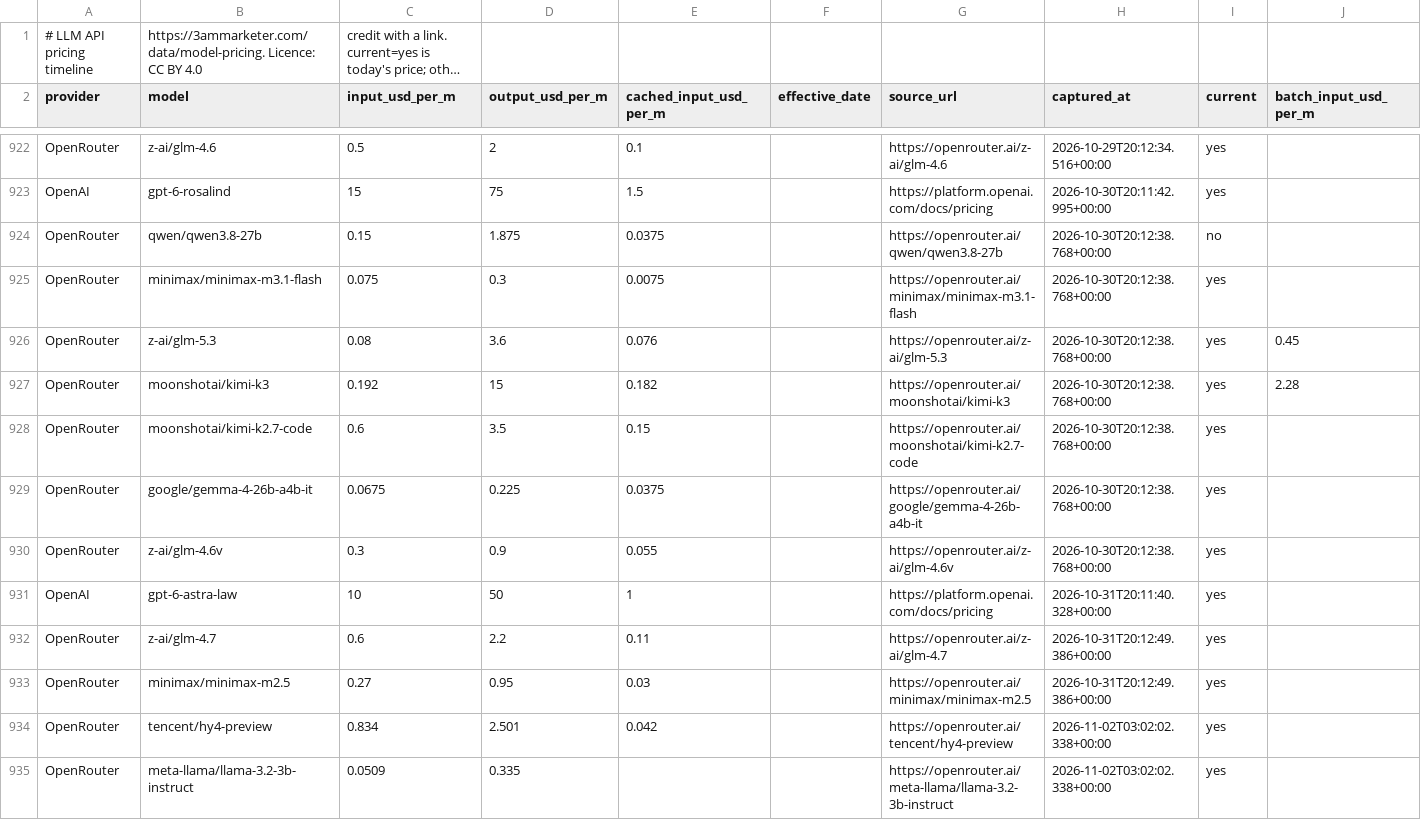
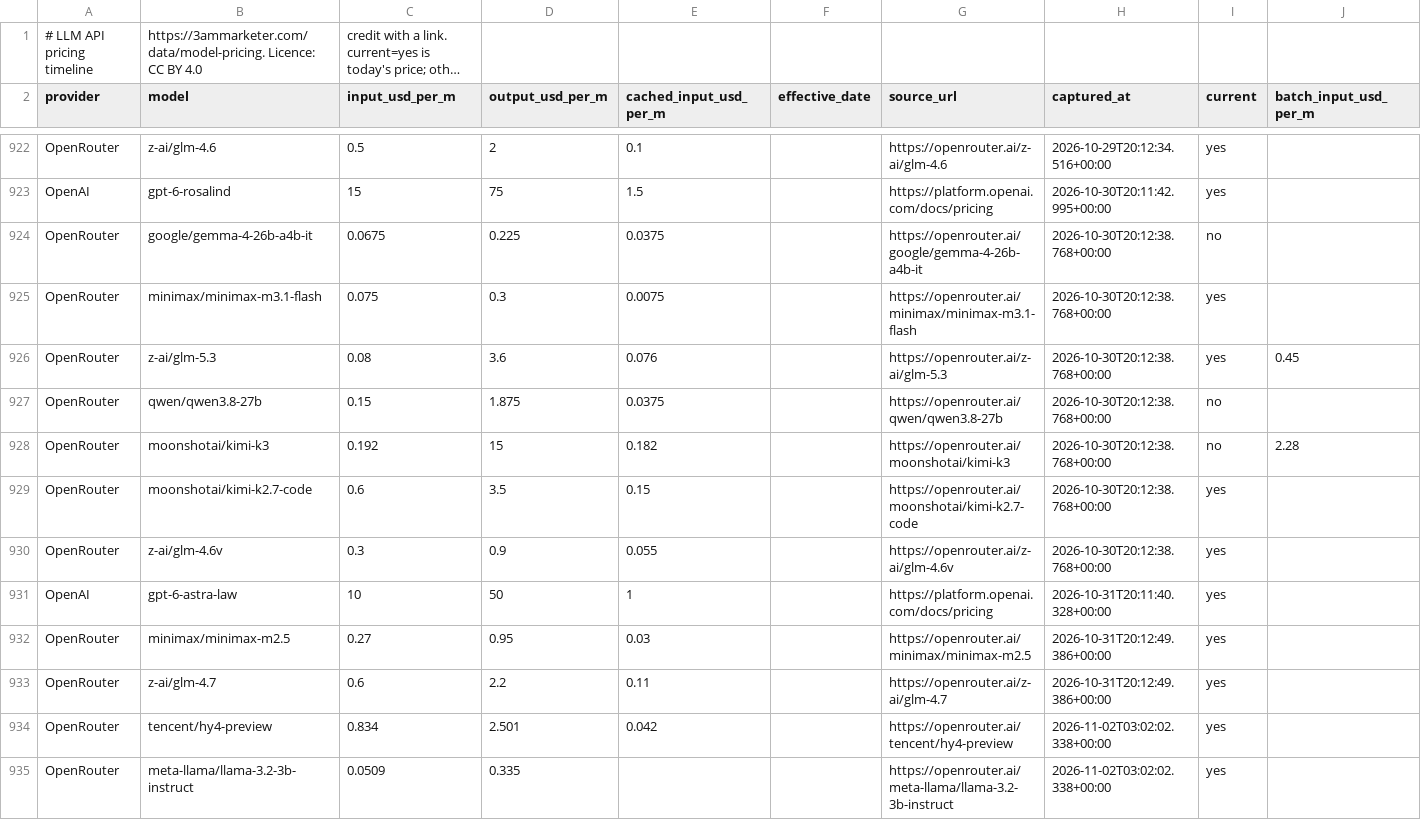
Before and after one commit to antriksht/llm-api-pricing, a CSV file: model-pricing.csv, drawn as a sheet; only a part is shown, gaps mark what is left out; long unchanged cells end in …; removed rows and columns are numbered as before the commit, all else as after; rows hold the shown columns only; the diff covers the shown part only; the diff names each change by its address in the sheet, - before the commit and + after, or states it on an @@ line.

```diff
--- a/model-pricing.csv
+++ b/model-pricing.csv
-B924 (model): qwen/qwen3.8-27b
+B924 (model): google/gemma-4-26b-a4b-it
-C924 (input_usd_per_m): 0.15
+C924 (input_usd_per_m): 0.0675
-D924 (output_usd_per_m): 1.875
+D924 (output_usd_per_m): 0.225
-G924 (source_url): https://openrouter.ai/qwen/qwen3.8-27b
+G924 (source_url): https://openrouter.ai/google/gemma-4-26b-a4b-it
+row 927: OpenRouter | qwen/qwen3.8-27b | 0.15 | 1.875 | 0.0375 |  | https://openrouter.ai/qwen/qwen3.8-27b | 2026-10-30T20:12:38.768+00:00 | no
-I928 (current): yes
+I928 (current): no
-row 929: OpenRouter | google/gemma-4-26b-a4b-it | 0.0675 | 0.225 | 0.0375 |  | https://openrouter.ai/google/gemma-4-26b-a4b-it | 2026-10-30T20:12:38.768+00:00 | yes
@@ row 933 moved to row 932: OpenRouter @@
```
Also changed, not shown: 5 added rows, 19 moved rows and 3 edited cells elsewhere in this file, model-pricing-current.csv, 2 other files.
